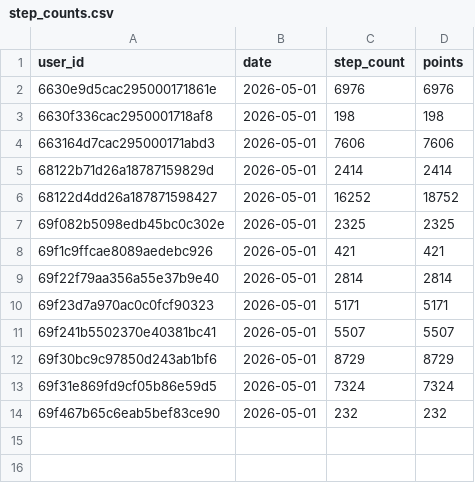
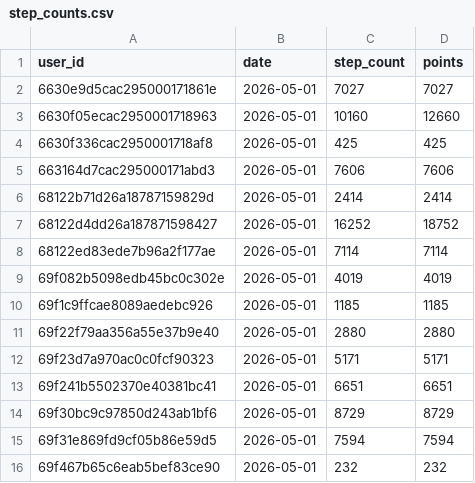
Before and after one commit to jake126/steptacular_maps, a CSV file: 2026/step_counts.csv, drawn as a sheet.

```diff
--- a/2026/step_counts.csv
+++ b/2026/step_counts.csv
@@ -1,4 +1,5 @@
 user_id,date,step_count,points
-6630e9d5cac295000171861e,2026-05-01,6976,6976
-6630f336cac2950001718af8,2026-05-01,198,198
+6630e9d5cac295000171861e,2026-05-01,7027,7027
+6630f05ecac2950001718963,2026-05-01,10160,12660
+6630f336cac2950001718af8,2026-05-01,425,425
 663164d7cac295000171abd3,2026-05-01,7606,7606
@@ -6,9 +7,10 @@ user_id,date,step_count,points
 68122d4dd26a187871598427,2026-05-01,16252,18752
-69f082b5098edb45bc0c302e,2026-05-01,2325,2325
-69f1c9ffcae8089aedebc926,2026-05-01,421,421
-69f22f79aa356a55e37b9e40,2026-05-01,2814,2814
+68122ed83ede7b96a2f177ae,2026-05-01,7114,7114
+69f082b5098edb45bc0c302e,2026-05-01,4019,4019
+69f1c9ffcae8089aedebc926,2026-05-01,1185,1185
+69f22f79aa356a55e37b9e40,2026-05-01,2880,2880
 69f23d7a970ac0c0fcf90323,2026-05-01,5171,5171
-69f241b5502370e40381bc41,2026-05-01,5507,5507
+69f241b5502370e40381bc41,2026-05-01,6651,6651
 69f30bc9c97850d243ab1bf6,2026-05-01,8729,8729
-69f31e869fd9cf05b86e59d5,2026-05-01,7324,7324
+69f31e869fd9cf05b86e59d5,2026-05-01,7594,7594
 69f467b65c6eab5bef83ce90,2026-05-01,232,232
```
Also changed, not shown: 2026/2026-05-01/export.csv, 2026/export.csv, 4 other files.
